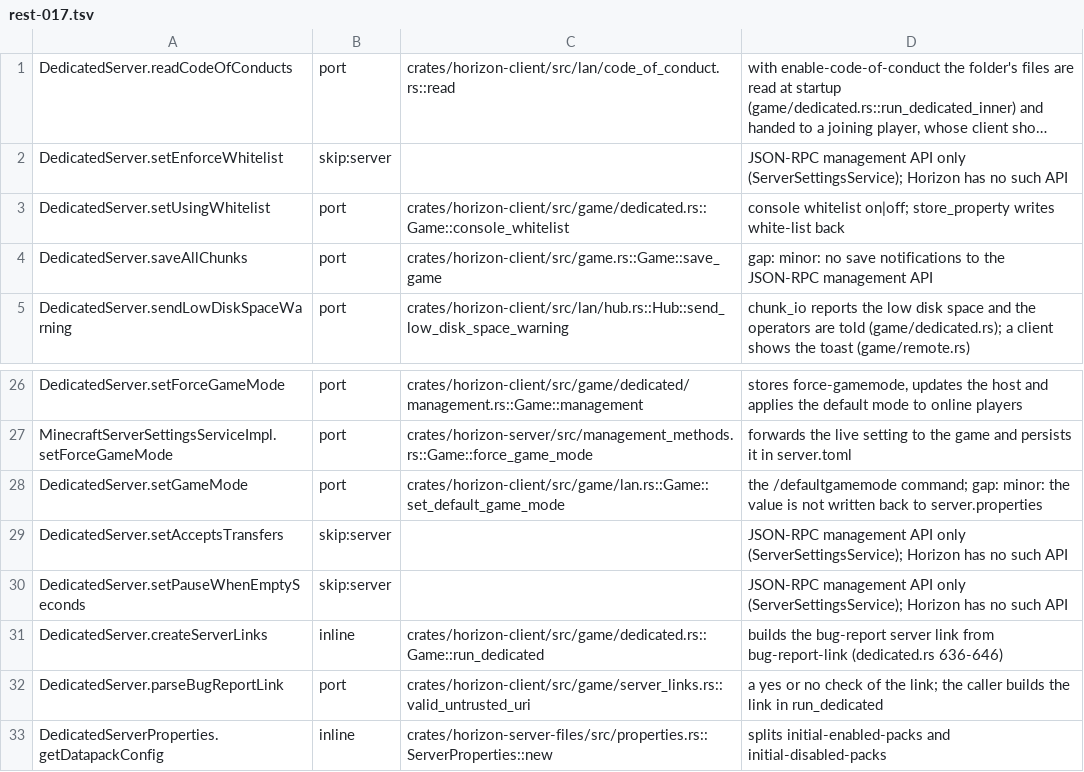
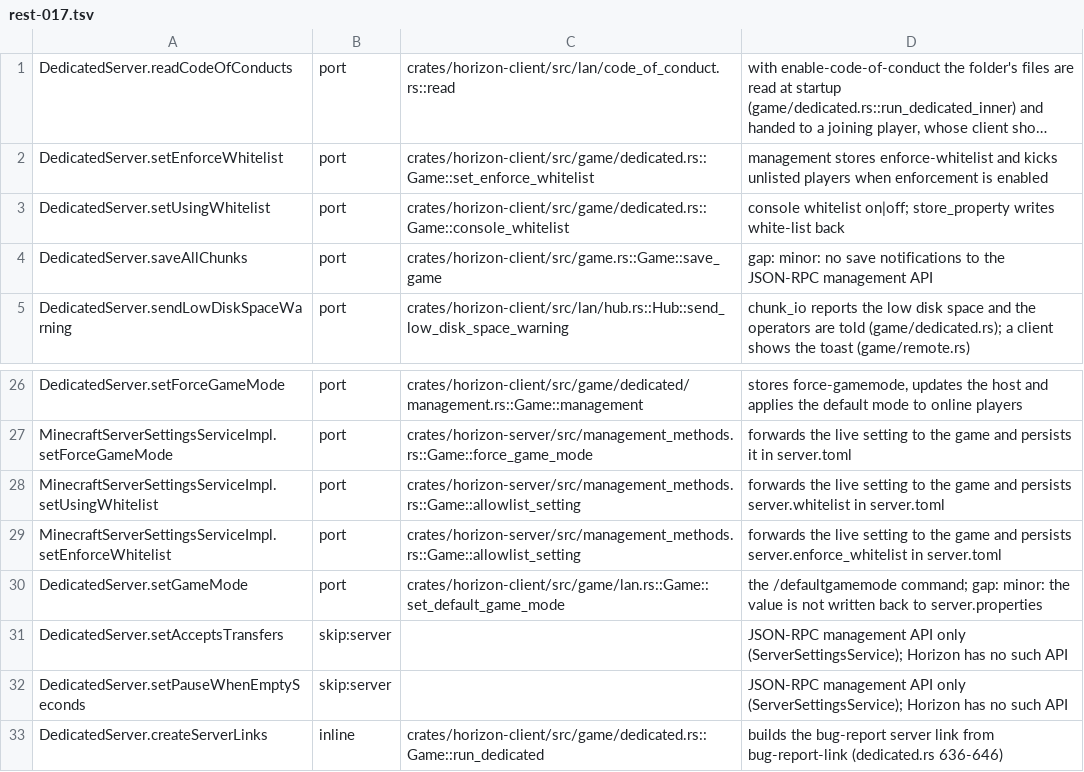
Before and after one commit to bunchy7s/horizon-offline, a TSV file: tools/port_map/rest-017.tsv, drawn as a sheet; only a part is shown, gaps mark what is left out; the shorter side is filled out with more unchanged rows; long unchanged cells end in …; the diff names each change by its address in the sheet, - before the commit and + after, or states it on an @@ line.

```diff
--- a/tools/port_map/rest-017.tsv
+++ b/tools/port_map/rest-017.tsv
-B2: skip:server
+B2: port
-C2: (empty)
+C2: crates/horizon-client/src/game/dedicated.rs::Game::set_enforce_whitelist
-D2: JSON-RPC management API only (ServerSettingsService); Horizon has no such API
+D2: management stores enforce-whitelist and kicks unlisted players when enforcement is enabled
+row 28: MinecraftServerSettingsServiceImpl.setUsingWhitelist | port | crates/horizon-server/src/management_methods.rs::Game::allowlist_setting | forwards the live setting to the game and persists server.whitelist in server.toml
+row 29: MinecraftServerSettingsServiceImpl.setEnforceWhitelist | port | crates/horizon-server/src/management_methods.rs::Game::allowlist_setting | forwards the live setting to the game and persists server.enforce_whitelist in server.toml
```
Also changed, not shown: 4 other files.
